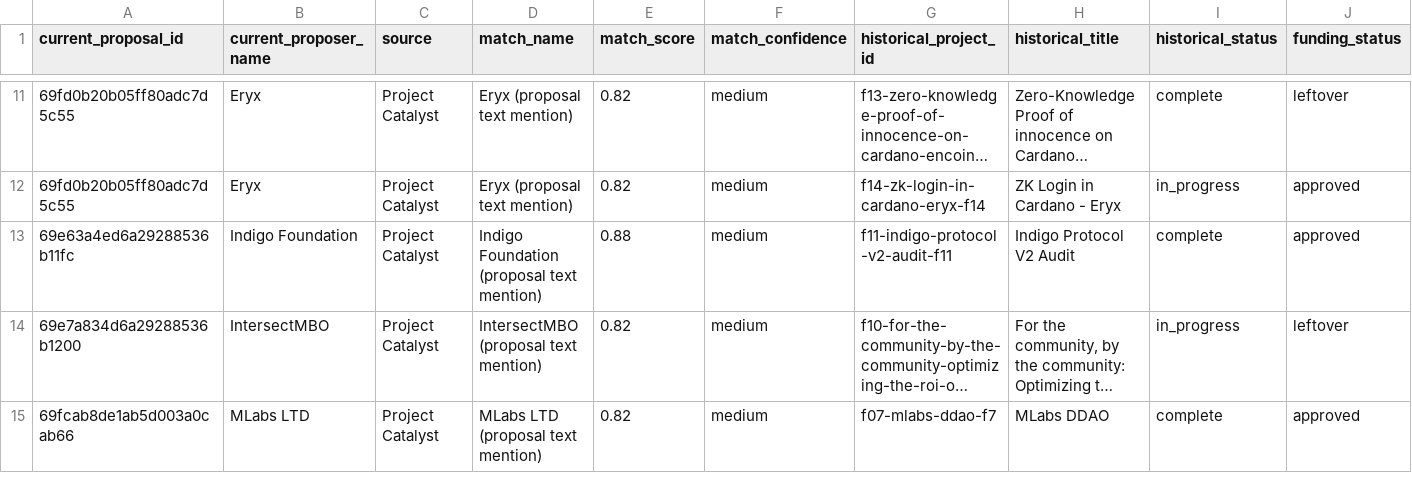
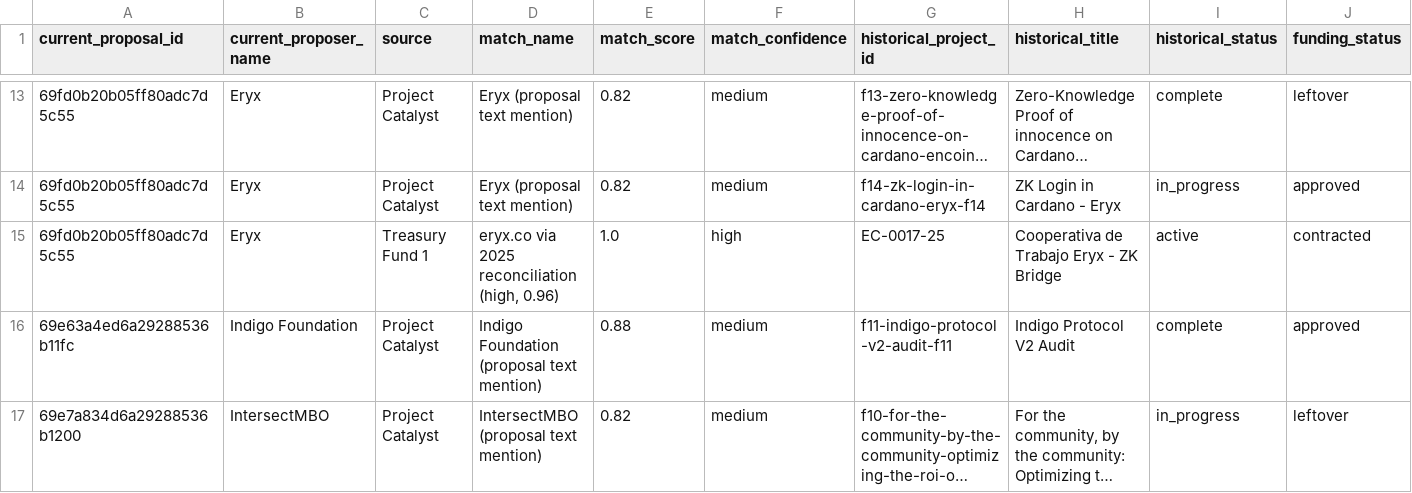
Before and after one commit to LloydDuhon/cardano-treasury-history-archive, a CSV file: reports/treasury-fund-2/proposer-history.csv, drawn as a sheet; only a part is shown, gaps mark what is left out; the shorter side is filled out with more unchanged rows; long unchanged cells end in …; rows hold the shown columns only; the diff covers the shown part only; the diff names each change by its address in the sheet, - before the commit and + after, or states it on an @@ line.

Commit message:
Reconcile TF1 budget history (#9)

```diff
--- a/reports/treasury-fund-2/proposer-history.csv
+++ b/reports/treasury-fund-2/proposer-history.csv
+row 15: 69fd0b20b05ff80adc7d5c55 | Eryx | Treasury Fund 1 | eryx.co via 2025 reconciliation (high, 0.96) | 1.0 | high | EC-0017-25 | Cooperativa de Trabajo Eryx - ZK Bridge | active | contracted
```
Also changed, not shown: 5 added rows elsewhere in this file, 25 other files.
